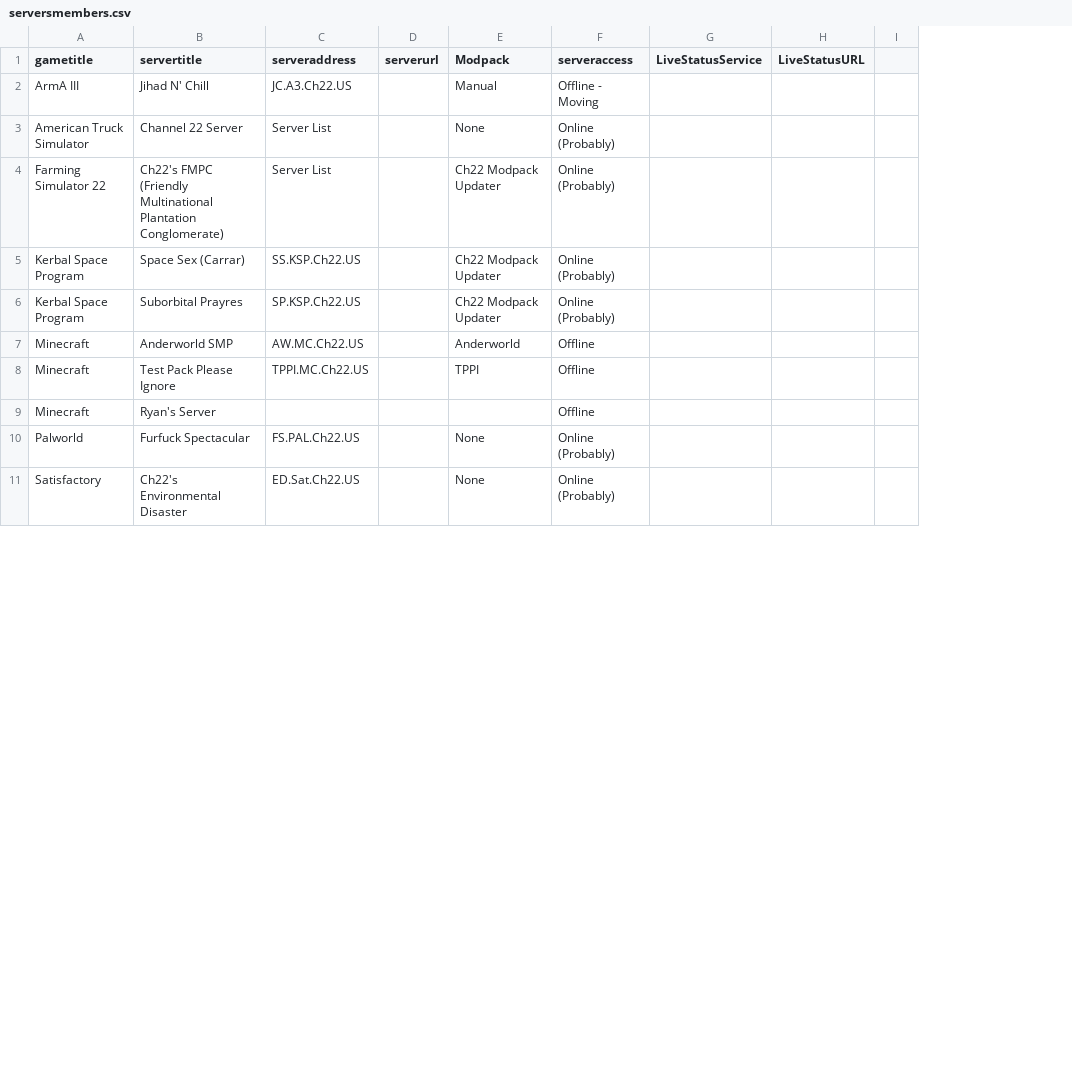
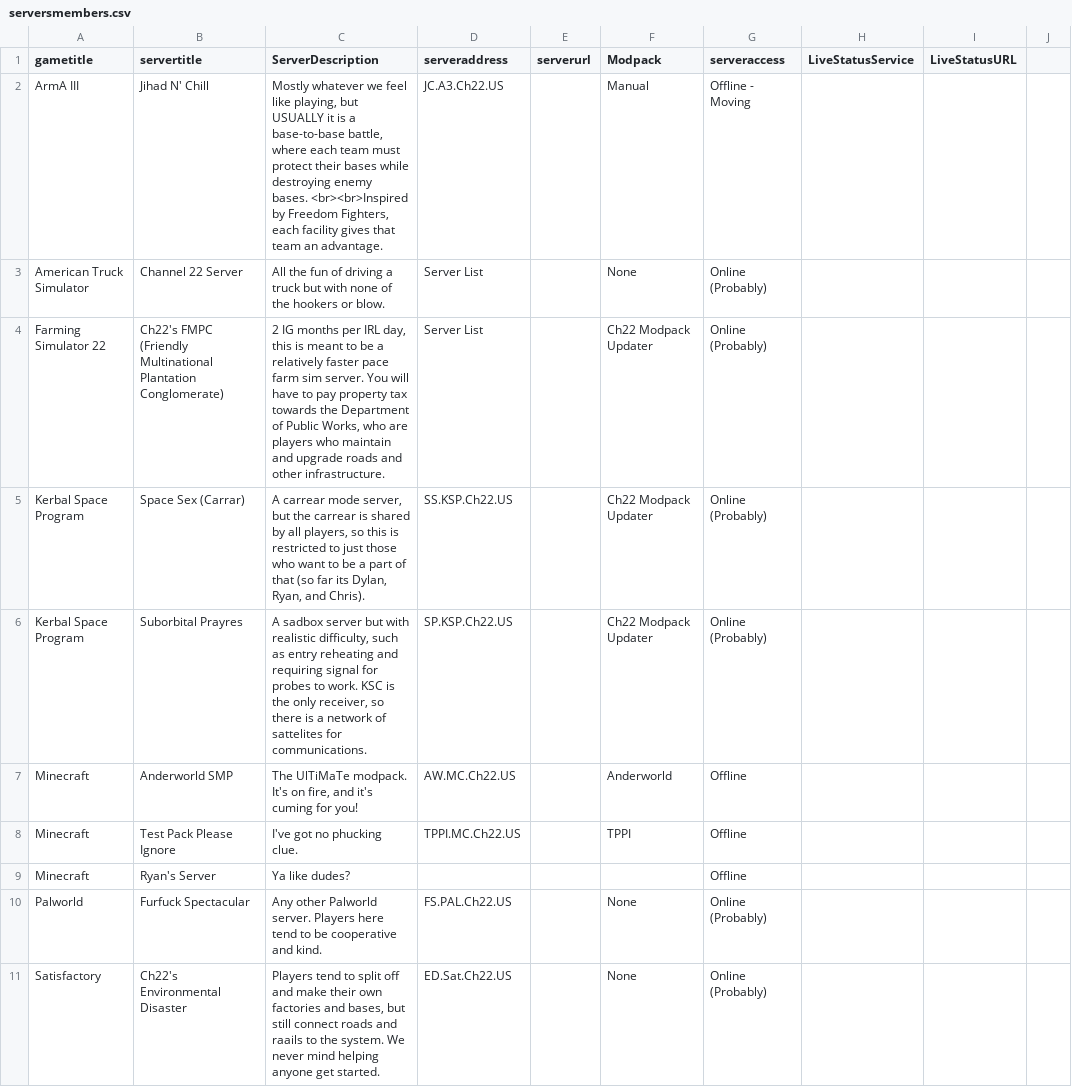
Before and after one commit to USAChannel22/usachannel22.com, a CSV file: _data/serversmembers.csv, drawn as a sheet; only a part is shown; the diff names each change by its address in the sheet, - before the commit and + after, or states it on an @@ line.

Commit message:
Servers

```diff
--- a/_data/serversmembers.csv
+++ b/_data/serversmembers.csv
+column C (ServerDescription), rows 2-11: Mostly whatever we feel like playing, but USUALLY it is a base-to-base battle, where each team must protect their bases while destroying enemy bases. <br><br>Inspired by Freedom Fighters, each facility gives that team an advantage. | All the fun of driving a truck but with none of the hookers or blow. | 2 IG months per IRL day, this is meant to be a relatively faster pace farm sim server. You will have to pay property tax towards the Department of Public Works, who are players who maintain and upgrade roads and other infrastructure. | A carrear mode server, but the carrear is shared by all players, so this is restricted to just those who want to be a part of that (so far its Dylan, Ryan, and Chris). | A sadbox server but with realistic difficulty, such as entry reheating and requiring signal for probes to work. KSC is the only receiver, so there is a network of sattelites for communications. | The UlTiMaTe modpack. It's on fire, and it's cuming for you! | I've got no phucking clue. | Ya like dudes? | Any other Palworld server. Players here tend to be cooperative and kind. | Players tend to split off and make their own factories and bases, but still connect roads and raails to the system. We never mind helping anyone get started.
```
Also changed, not shown: _data/serverspublic.csv, 2 other files.
